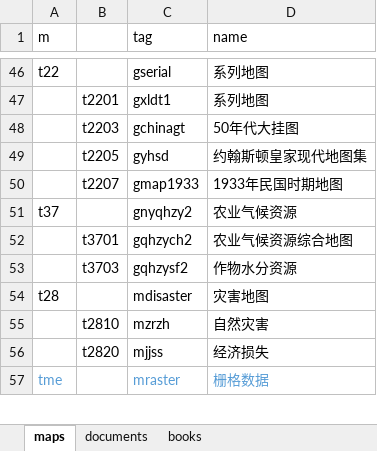
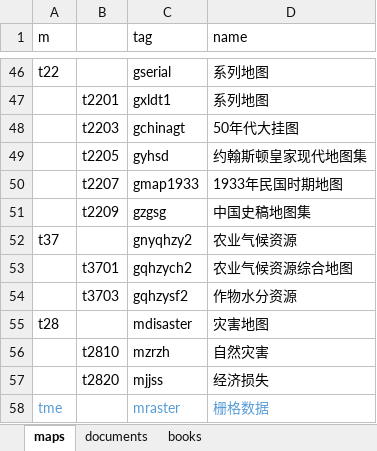
Before and after one commit to gislite/maplet, an Excel workbook: database/meta/maplet_info_tags.xlsx, sheet maps, drawn as a sheet; only a part is shown, gaps mark what is left out; values as stored, in another font and other column widths than the file's, no borders; the diff names each change by its address in the sheet, - before the commit and + after, or states it on an @@ line.

Commit message:
mark

```diff
--- a/database/meta/maplet_info_tags.xlsx (sheet maps)
+++ b/database/meta/maplet_info_tags.xlsx (sheet maps)
+row 51:  | t2209 | gzgsg | 中国史稿地图集
```
